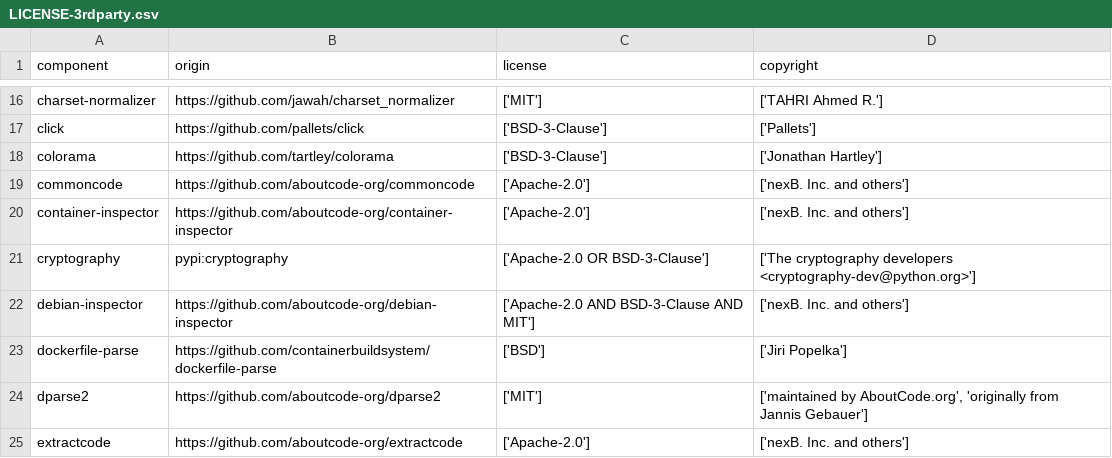
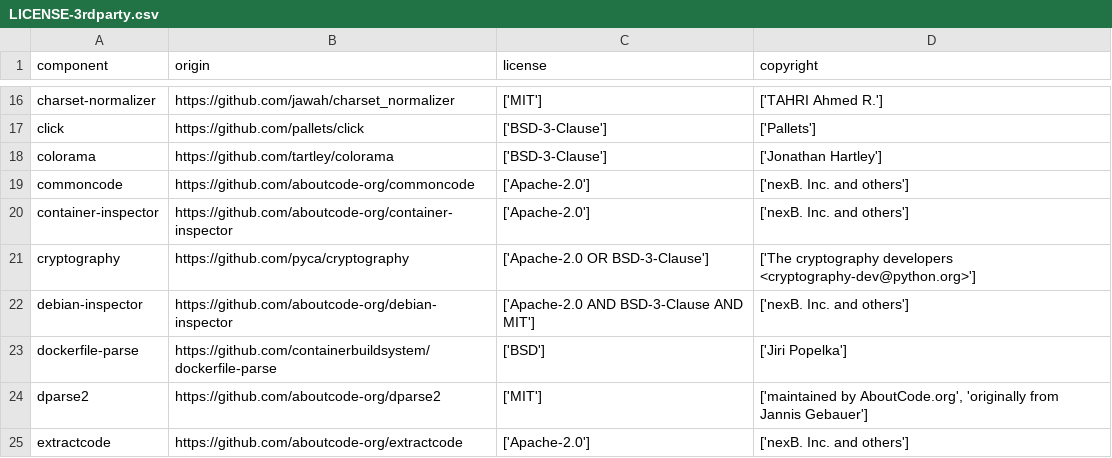
Before and after one commit to DataDog/dd-license-attribution, a CSV file: LICENSE-3rdparty.csv, drawn as a sheet; only a part is shown, gaps mark what is left out.

```diff
--- a/LICENSE-3rdparty.csv
+++ b/LICENSE-3rdparty.csv
@@ -20,3 +20,3 @@
 "container-inspector","https://github.com/aboutcode-org/container-inspector","['Apache-2.0']","['nexB. Inc. and others']"
-"cryptography","pypi:cryptography","['Apache-2.0 OR BSD-3-Clause']","['The cryptography developers <cryptography-dev@python.org>']"
+"cryptography","https://github.com/pyca/cryptography","['Apache-2.0 OR BSD-3-Clause']","['The cryptography developers <cryptography-dev@python.org>']"
 "debian-inspector","https://github.com/aboutcode-org/debian-inspector","['Apache-2.0 AND BSD-3-Clause AND MIT']","['nexB. Inc. and others']"
```
Also changed, not shown: 4 other files.
